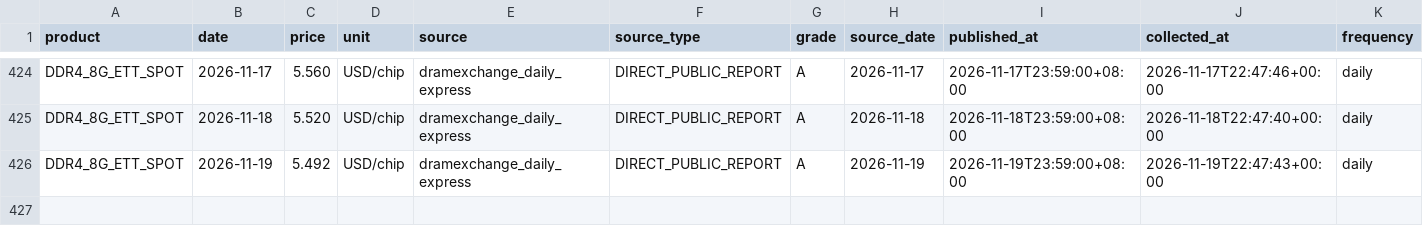
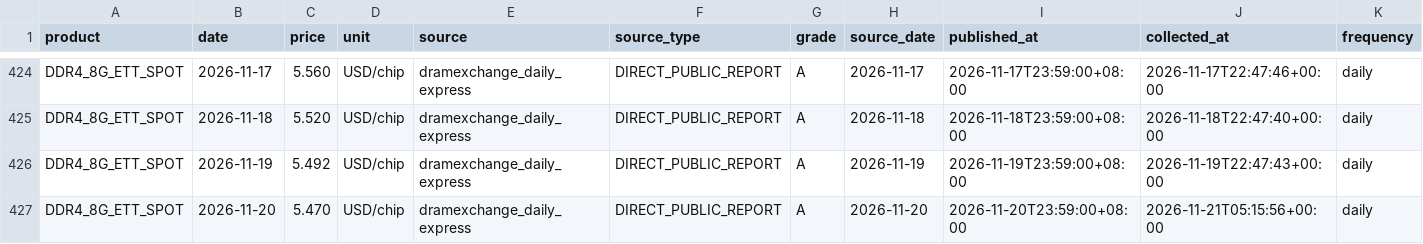
Before and after one commit to 10bpwonsoo/10bp, a CSV file: marketpulse/data/memory_history/dram/DDR4_8G_ETT_SPOT.csv, drawn as a sheet; only a part is shown, gaps mark what is left out; rows hold the shown columns only; the diff names each change by its address in the sheet, - before the commit and + after, or states it on an @@ line.

```diff
--- a/marketpulse/data/memory_history/dram/DDR4_8G_ETT_SPOT.csv
+++ b/marketpulse/data/memory_history/dram/DDR4_8G_ETT_SPOT.csv
+row 427: DDR4_8G_ETT_SPOT | 2026-11-20 | 5.470 | USD/chip | dramexchange_daily_express | DIRECT_PUBLIC_REPORT | A | 2026-11-20 | 2026-11-20T23:59:00+08:00 | 2026-11-21T05:15:56+00:00 | daily
```
Also changed, not shown: marketpulse/data/memory_history/dram/DDR4_8G_SPOT.csv, marketpulse/data/semiconductor/spot/DDR4_16G_ETT_SPOT.csv, 6 other files.
